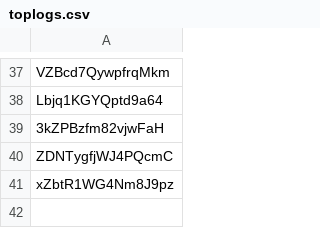
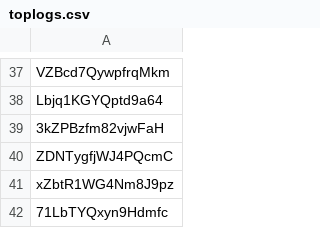
Before and after one commit to JeromeTT/fflogs-data, a CSV file: toplogs.csv, drawn as a sheet; only a part is shown, gaps mark what is left out.

```diff
--- a/toplogs.csv
+++ b/toplogs.csv
@@ -41 +41,2 @@ ZDNTygfjWJ4PQcmC
 xZbtR1WG4Nm8J9pz
+71LbTYQxyn9Hdmfc
```
Also changed, not shown: output.csv.
